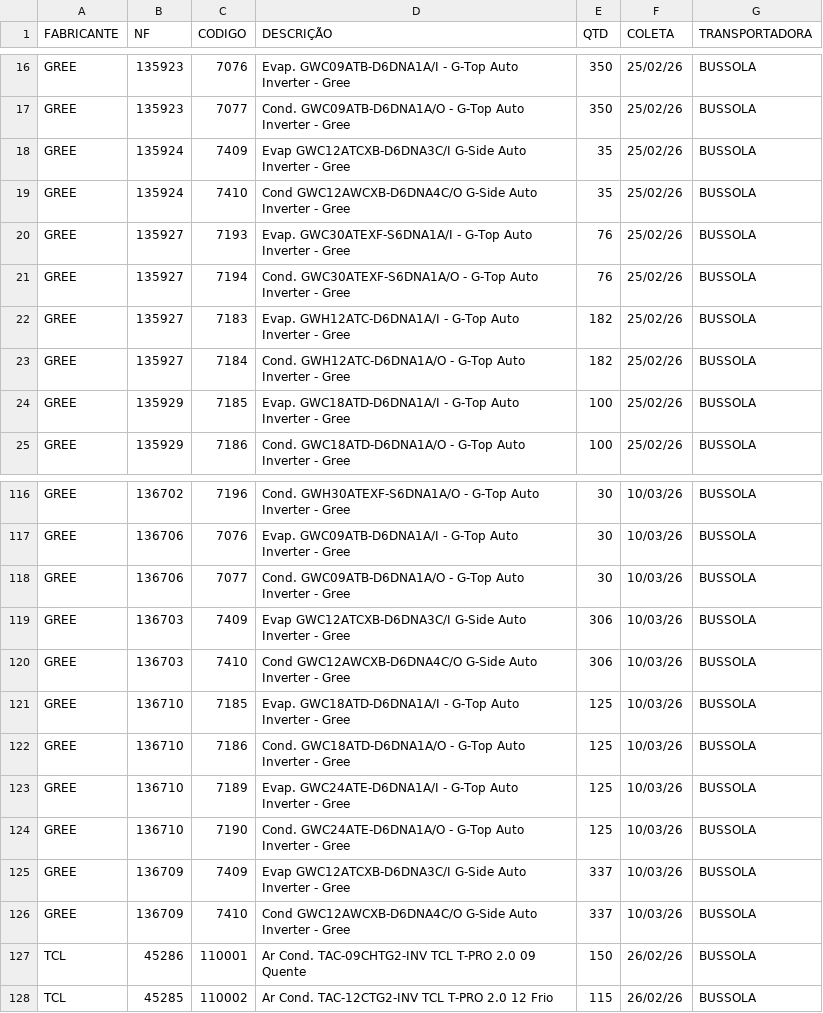
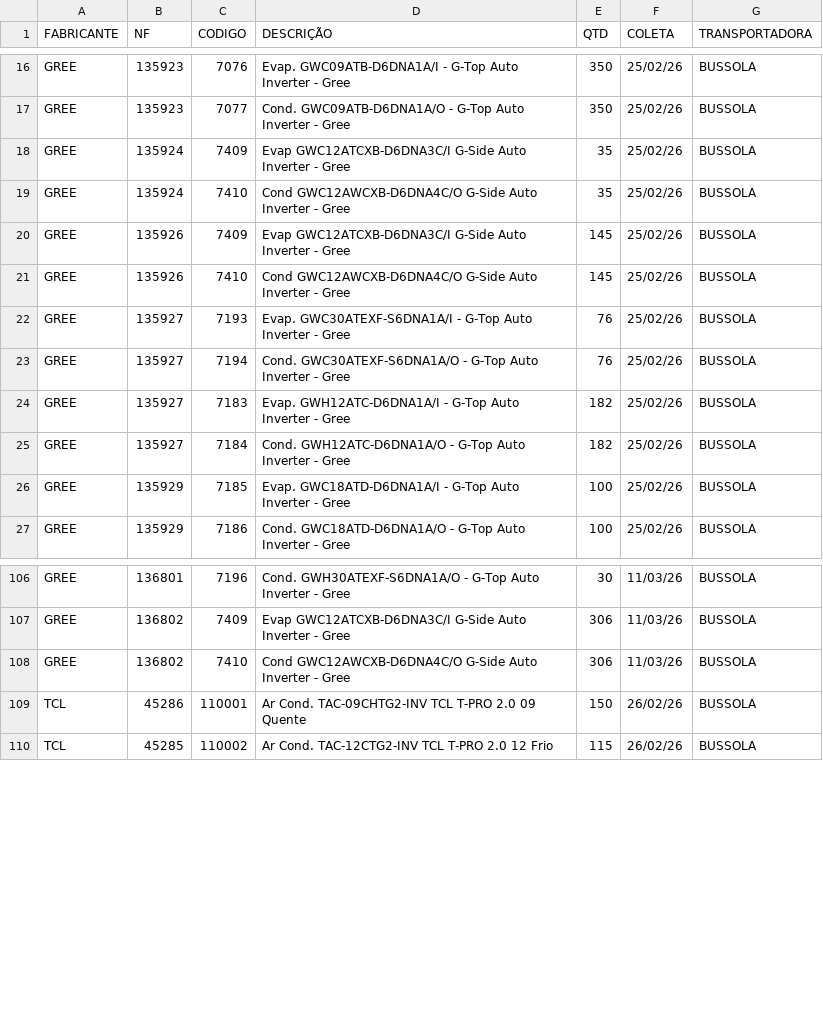
Before and after one commit to discomerciologistica/agendamentos, a CSV file: nfsfaturadassemagendamento.csv, drawn as a sheet; only a part is shown, gaps mark what is left out; removed rows and columns are numbered as before the commit, all else as after; the diff covers the shown part only; the diff names each change by its address in the sheet, - before the commit and + after, or states it on an @@ line.

```diff
--- a/nfsfaturadassemagendamento.csv
+++ b/nfsfaturadassemagendamento.csv
@@ row 45 moved to row 20: GREE @@
@@ row 46 moved to row 21: GREE @@
-B106 (NF): 136702
+B106 (NF): 136801
-F106 (COLETA): 10/03/26
+F106 (COLETA): 11/03/26
-row 117: GREE | 136706 | 7076 | Evap. GWC09ATB-D6DNA1A/I - G-Top Auto Inverter - Gree | 30 | 10/03/26 | BUSSOLA
-row 118: GREE | 136706 | 7077 | Cond. GWC09ATB-D6DNA1A/O - G-Top Auto Inverter - Gree | 30 | 10/03/26 | BUSSOLA
-B107:B108 (NF): 136703
+B107:B108 (NF): 136802
-F107:F108 (COLETA): 10/03/26
+F107:F108 (COLETA): 11/03/26
-row 121: GREE | 136710 | 7185 | Evap. GWC18ATD-D6DNA1A/I - G-Top Auto Inverter - Gree | 125 | 10/03/26 | BUSSOLA
-row 122: GREE | 136710 | 7186 | Cond. GWC18ATD-D6DNA1A/O - G-Top Auto Inverter - Gree | 125 | 10/03/26 | BUSSOLA
-row 123: GREE | 136710 | 7189 | Evap. GWC24ATE-D6DNA1A/I - G-Top Auto Inverter - Gree | 125 | 10/03/26 | BUSSOLA
-row 124: GREE | 136710 | 7190 | Cond. GWC24ATE-D6DNA1A/O - G-Top Auto Inverter - Gree | 125 | 10/03/26 | BUSSOLA
-row 125: GREE | 136709 | 7409 | Evap GWC12ATCXB-D6DNA3C/I G-Side Auto Inverter - Gree | 337 | 10/03/26 | BUSSOLA
-row 126: GREE | 136709 | 7410 | Cond GWC12AWCXB-D6DNA4C/O G-Side Auto Inverter - Gree | 337 | 10/03/26 | BUSSOLA
```
Also changed, not shown: 10 removed rows, 15 moved rows and 50 edited cells elsewhere in this file.
